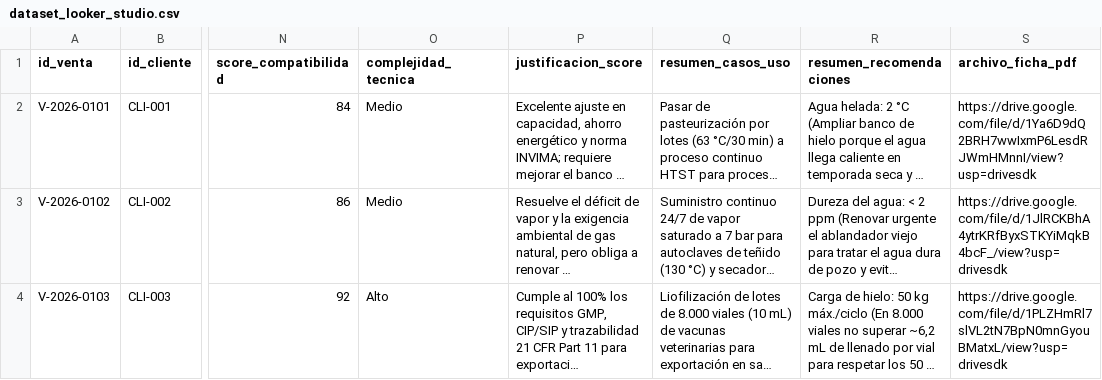
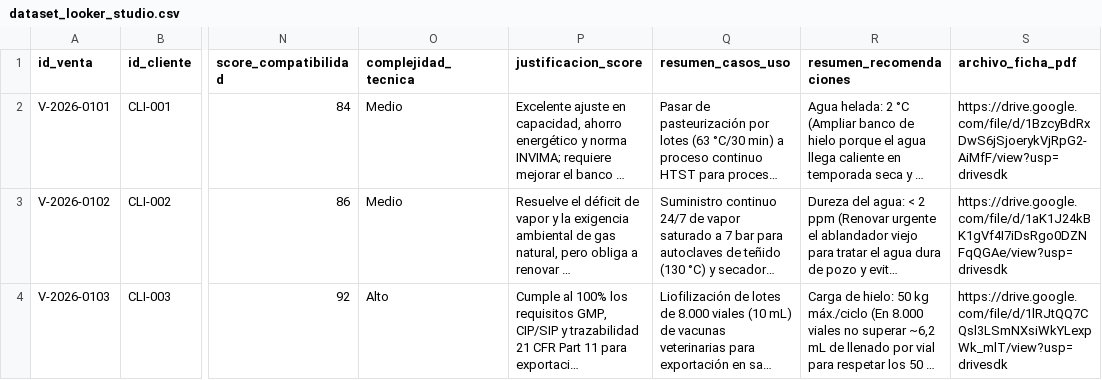
Before and after one commit to aluminetor/talsa-transformacion-digital, a CSV file: salida/dataset_looker_studio.csv, drawn as a sheet; only a part is shown, gaps mark what is left out; long unchanged cells end in …; the diff names each change by its address in the sheet, - before the commit and + after, or states it on an @@ line.

Commit message:
Updates PDF document links in dataset
Refreshes the Google Drive URLs for the `archivo_ficha_pdf` column in the Looker Studio dataset. This ensures that the links point to the correct or latest versions of the associated PDF documents.

```diff
--- a/salida/dataset_looker_studio.csv
+++ b/salida/dataset_looker_studio.csv
-S2 (archivo_ficha_pdf): https://drive.google.com/file/d/1Ya6D9dQ2BRH7wwIxmP6LesdRJWmHMnnI/view?usp=drivesdk
+S2 (archivo_ficha_pdf): https://drive.google.com/file/d/1BzcyBdRxDwS6jSjoerykVjRpG2-AiMfF/view?usp=drivesdk
-S3 (archivo_ficha_pdf): https://drive.google.com/file/d/1JlRCKBhA4ytrKRfByxSTKYiMqkB4bcF_/view?usp=drivesdk
+S3 (archivo_ficha_pdf): https://drive.google.com/file/d/1aK1J24kBK1gVf4I7iDsRgo0DZNFqQGAe/view?usp=drivesdk
-S4 (archivo_ficha_pdf): https://drive.google.com/file/d/1PLZHmRl7slVL2tN7BpN0mnGyouBMatxL/view?usp=drivesdk
+S4 (archivo_ficha_pdf): https://drive.google.com/file/d/1lRJtQQ7CQsl3LSmNXsiWkYLexpWk_mlT/view?usp=drivesdk
```
